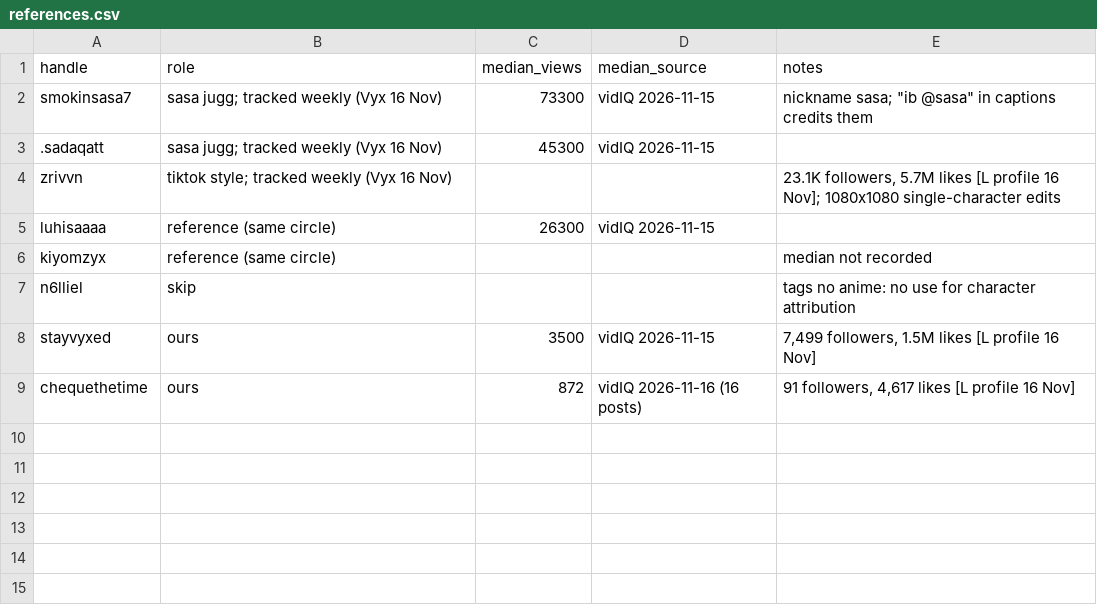
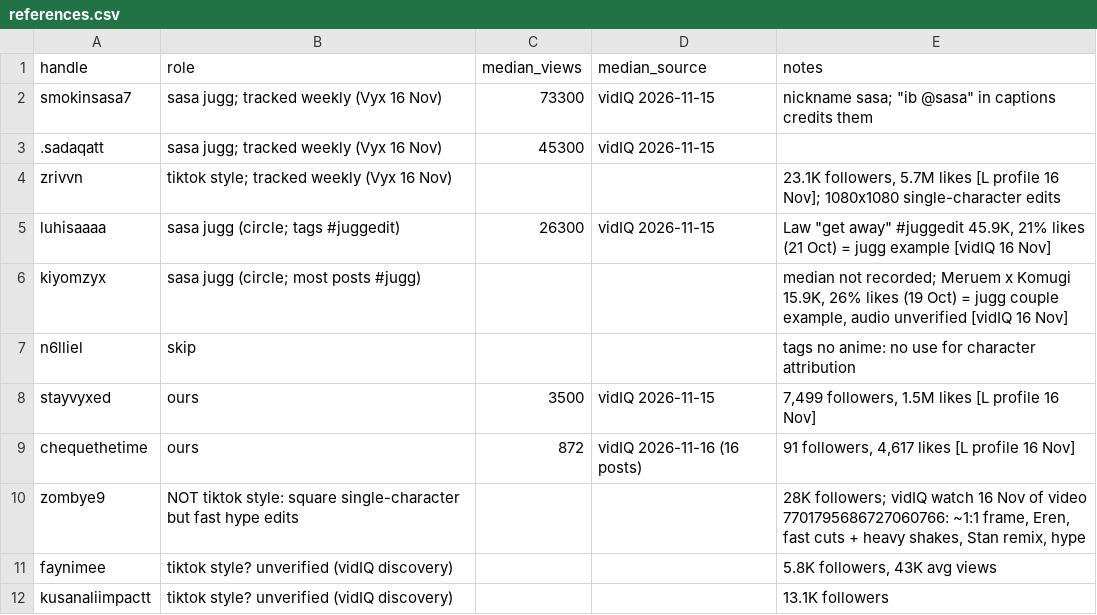
Before and after one commit to nobleskele-eng/Cheques, a CSV file: anime/references.csv, drawn as a sheet.

```diff
--- a/anime/references.csv
+++ b/anime/references.csv
@@ -4,4 +4,4 @@ smokinsasa7,sasa jugg; tracked weekly (Vyx 16 Nov),73300,vidIQ 2026-11-15,"nickn
 zrivvn,tiktok style; tracked weekly (Vyx 16 Nov),,,"23.1K followers, 5.7M likes [L profile 16 Nov]; 1080x1080 single-character edits"
-luhisaaaa,reference (same circle),26300,vidIQ 2026-11-15,
-kiyomzyx,reference (same circle),,,median not recorded
+luhisaaaa,sasa jugg (circle; tags #juggedit),26300,vidIQ 2026-11-15,"Law ""get away"" #juggedit 45.9K, 21% likes (21 Oct) = jugg example [vidIQ 16 Nov]"
+kiyomzyx,sasa jugg (circle; most posts #jugg),,,"median not recorded; Meruem x Komugi 15.9K, 26% likes (19 Oct) = jugg couple example, audio unverified [vidIQ 16 Nov]"
 n6lliel,skip,,,tags no anime: no use for character attribution
@@ -9 +9,4 @@ stayvyxed,ours,3500,vidIQ 2026-11-15,"7,499 followers, 1.5M likes [L profile 16
 chequethetime,ours,872,vidIQ 2026-11-16 (16 posts),"91 followers, 4,617 likes [L profile 16 Nov]"
+zombye9,NOT tiktok style: square single-character but fast hype edits,,,"28K followers; vidIQ watch 16 Nov of video 7701795686727060766: ~1:1 frame, Eren, fast cuts + heavy shakes, Stan remix, hype"
+faynimee,tiktok style? unverified (vidIQ discovery),,,"5.8K followers, 43K avg views"
+kusanaliimpactt,tiktok style? unverified (vidIQ discovery),,,13.1K followers
```
Also changed, not shown: 2 other files.
